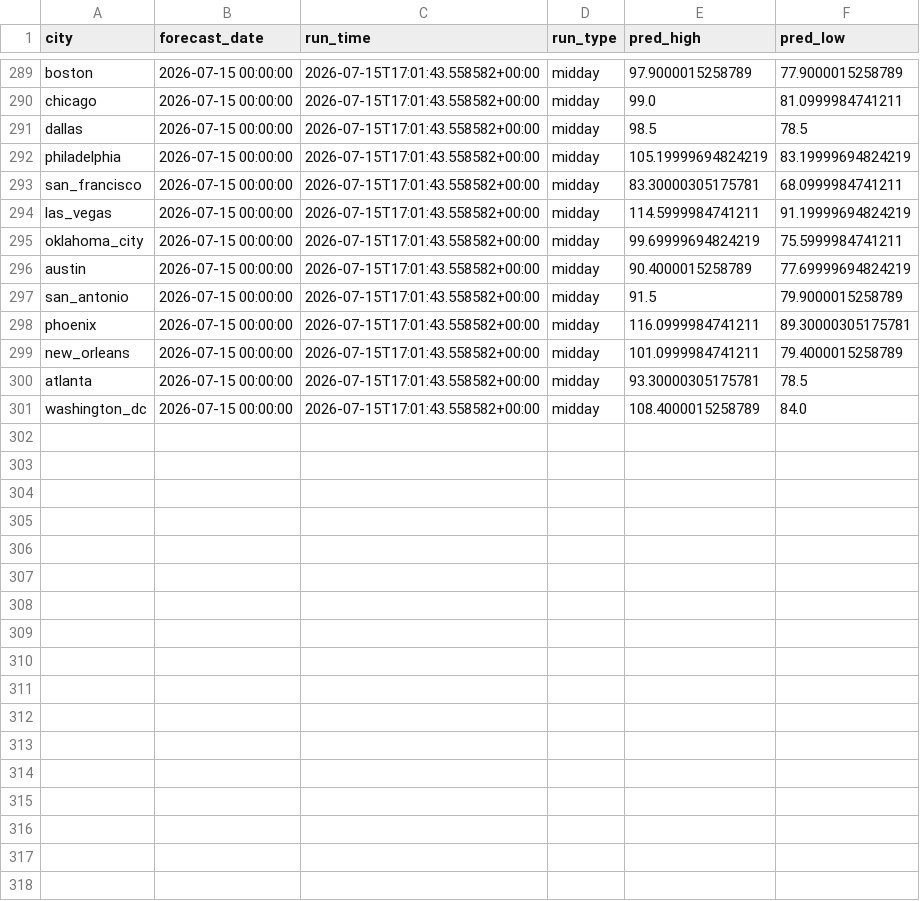
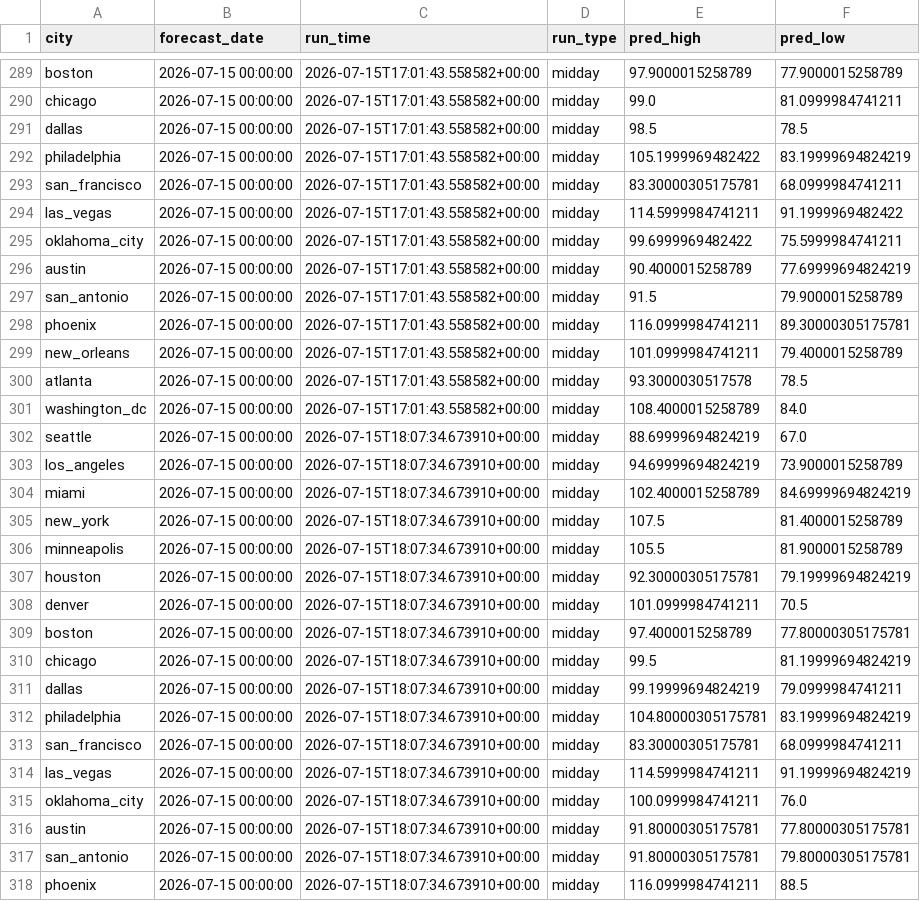
Before and after one commit to rhabramov/weather-ensemble, a CSV file: data_store/predictions.csv, drawn as a sheet; only a part is shown, gaps mark what is left out; the diff covers the shown part only.

```diff
--- a/data_store/predictions.csv
+++ b/data_store/predictions.csv
@@ -291,6 +291,6 @@ chicago,2026-07-15 00:00:00,2026-07-15T17:01:43.558582+00:00,midday,99.0,81.0999
 dallas,2026-07-15 00:00:00,2026-07-15T17:01:43.558582+00:00,midday,98.5,78.5
-philadelphia,2026-07-15 00:00:00,2026-07-15T17:01:43.558582+00:00,midday,105.19999694824219,83.19999694824219
+philadelphia,2026-07-15 00:00:00,2026-07-15T17:01:43.558582+00:00,midday,105.1999969482422,83.19999694824219
 san_francisco,2026-07-15 00:00:00,2026-07-15T17:01:43.558582+00:00,midday,83.30000305175781,68.0999984741211
-las_vegas,2026-07-15 00:00:00,2026-07-15T17:01:43.558582+00:00,midday,114.5999984741211,91.19999694824219
-oklahoma_city,2026-07-15 00:00:00,2026-07-15T17:01:43.558582+00:00,midday,99.69999694824219,75.5999984741211
+las_vegas,2026-07-15 00:00:00,2026-07-15T17:01:43.558582+00:00,midday,114.5999984741211,91.1999969482422
+oklahoma_city,2026-07-15 00:00:00,2026-07-15T17:01:43.558582+00:00,midday,99.6999969482422,75.5999984741211
 austin,2026-07-15 00:00:00,2026-07-15T17:01:43.558582+00:00,midday,90.4000015258789,77.69999694824219
@@ -299,3 +299,20 @@ phoenix,2026-07-15 00:00:00,2026-07-15T17:01:43.558582+00:00,midday,116.09999847
 new_orleans,2026-07-15 00:00:00,2026-07-15T17:01:43.558582+00:00,midday,101.0999984741211,79.4000015258789
-atlanta,2026-07-15 00:00:00,2026-07-15T17:01:43.558582+00:00,midday,93.30000305175781,78.5
+atlanta,2026-07-15 00:00:00,2026-07-15T17:01:43.558582+00:00,midday,93.3000030517578,78.5
 washington_dc,2026-07-15 00:00:00,2026-07-15T17:01:43.558582+00:00,midday,108.4000015258789,84.0
+seattle,2026-07-15 00:00:00,2026-07-15T18:07:34.673910+00:00,midday,88.69999694824219,67.0
+los_angeles,2026-07-15 00:00:00,2026-07-15T18:07:34.673910+00:00,midday,94.69999694824219,73.9000015258789
+miami,2026-07-15 00:00:00,2026-07-15T18:07:34.673910+00:00,midday,102.4000015258789,84.69999694824219
+new_york,2026-07-15 00:00:00,2026-07-15T18:07:34.673910+00:00,midday,107.5,81.4000015258789
+minneapolis,2026-07-15 00:00:00,2026-07-15T18:07:34.673910+00:00,midday,105.5,81.9000015258789
+houston,2026-07-15 00:00:00,2026-07-15T18:07:34.673910+00:00,midday,92.30000305175781,79.19999694824219
+denver,2026-07-15 00:00:00,2026-07-15T18:07:34.673910+00:00,midday,101.0999984741211,70.5
+boston,2026-07-15 00:00:00,2026-07-15T18:07:34.673910+00:00,midday,97.4000015258789,77.80000305175781
+chicago,2026-07-15 00:00:00,2026-07-15T18:07:34.673910+00:00,midday,99.5,81.19999694824219
+dallas,2026-07-15 00:00:00,2026-07-15T18:07:34.673910+00:00,midday,99.19999694824219,79.0999984741211
+philadelphia,2026-07-15 00:00:00,2026-07-15T18:07:34.673910+00:00,midday,104.80000305175781,83.19999694824219
+san_francisco,2026-07-15 00:00:00,2026-07-15T18:07:34.673910+00:00,midday,83.30000305175781,68.0999984741211
+las_vegas,2026-07-15 00:00:00,2026-07-15T18:07:34.673910+00:00,midday,114.5999984741211,91.19999694824219
+oklahoma_city,2026-07-15 00:00:00,2026-07-15T18:07:34.673910+00:00,midday,100.0999984741211,76.0
+austin,2026-07-15 00:00:00,2026-07-15T18:07:34.673910+00:00,midday,91.80000305175781,77.80000305175781
+san_antonio,2026-07-15 00:00:00,2026-07-15T18:07:34.673910+00:00,midday,91.80000305175781,79.80000305175781
+phoenix,2026-07-15 00:00:00,2026-07-15T18:07:34.673910+00:00,midday,116.0999984741211,88.5
```
Also changed, not shown: 3 added rows and 3 edited cells elsewhere in this file, data_store/run_log.csv.
